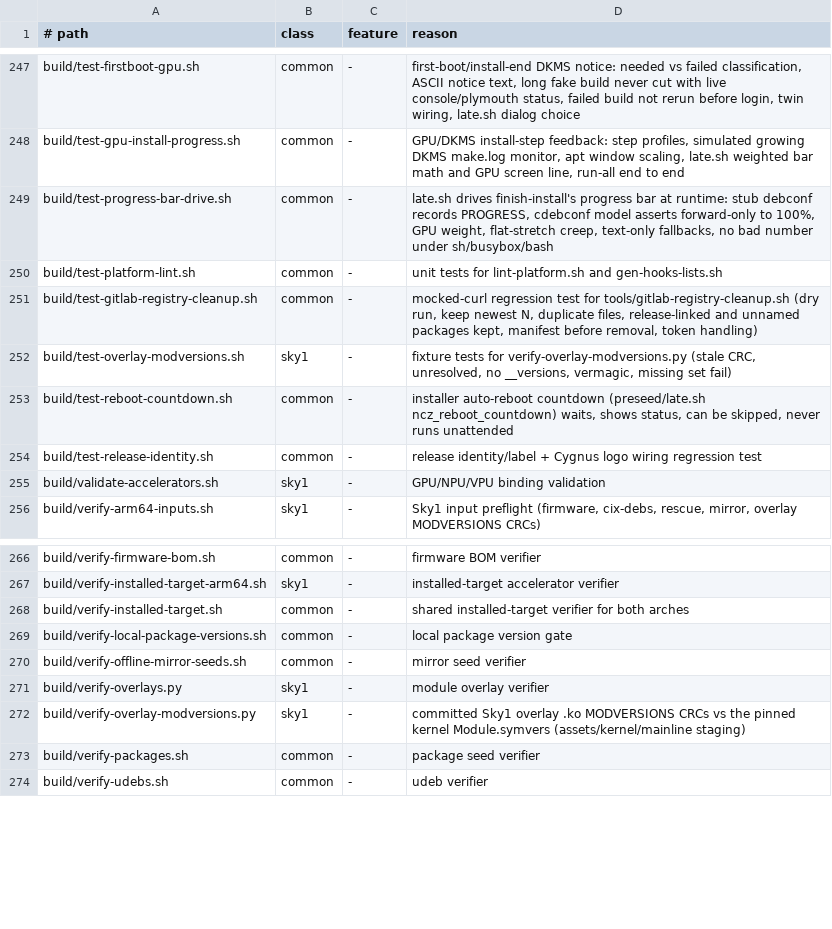
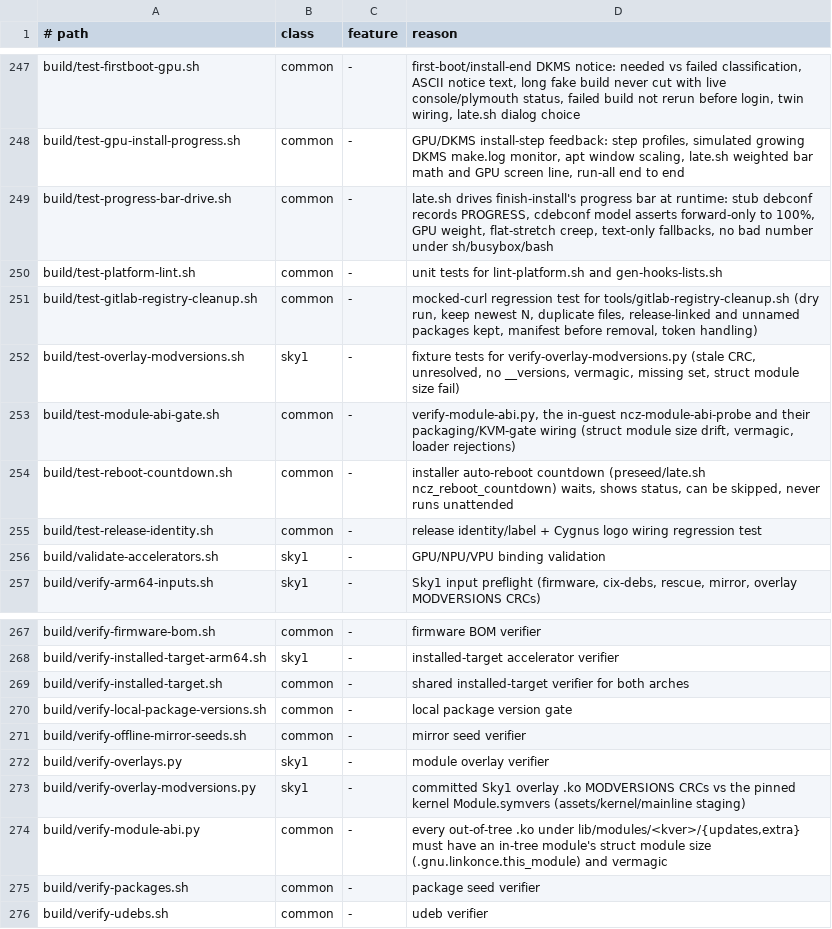
Before and after one commit to ncz-os/cix-installer, a TSV file: docs/platform-inventory.tsv, drawn as a sheet; only a part is shown, gaps mark what is left out.

Commit message:
gates: check out-of-tree module struct module size and loadability
The r292 Mali overlays had .gnu.linkonce.this_module 0x4c0 against the
kernel's 0x500. vermagic and every CRC matched, so all gates passed, and
the kernel refused them on O6N ("section size must match").

- verify-overlay-modversions.py: compare each overlay's this_module size
  with an in-tree module from the pinned modules-cixmini.tgz (--ref-ko
  for stage-accel-overlays.sh, which passes one from the build tree).
- verify-module-abi.py: same check for every .ko under updates/ and
  extra/ of a lib/modules tree; run by build-kernel-debs.sh before
  packaging and by the KVM gate on the installed root.
- ncz-module-abi-probe (97-firstboot-report): in a VM guest only,
  modprobe every out-of-tree module under the real kernel and report
  loader rejections; the KVM gate fails on them or on a missing probe.

```diff
--- a/docs/platform-inventory.tsv
+++ b/docs/platform-inventory.tsv
@@ -251,3 +251,4 @@ build/test-platform-lint.sh	common	-	unit tests for lint-platform.sh and gen-hoo
 build/test-gitlab-registry-cleanup.sh	common	-	mocked-curl regression test for tools/gitlab-registry-cleanup.sh (dry run, keep newest N, duplicate files, release-linked and unnamed packages kept, manifest before removal, token handling)
-build/test-overlay-modversions.sh	sky1	-	fixture tests for verify-overlay-modversions.py (stale CRC, unresolved, no __versions, vermagic, missing set fail)
+build/test-overlay-modversions.sh	sky1	-	fixture tests for verify-overlay-modversions.py (stale CRC, unresolved, no __versions, vermagic, missing set, struct module size fail)
+build/test-module-abi-gate.sh	common	-	verify-module-abi.py, the in-guest ncz-module-abi-probe and their packaging/KVM-gate wiring (struct module size drift, vermagic, loader rejections)
 build/test-reboot-countdown.sh	common	-	installer auto-reboot countdown (preseed/late.sh ncz_reboot_countdown) waits, shows status, can be skipped, never runs unattended
@@ -272,2 +273,3 @@ build/verify-overlays.py	sky1	-	module overlay verifier
 build/verify-overlay-modversions.py	sky1	-	committed Sky1 overlay .ko MODVERSIONS CRCs vs the pinned kernel Module.symvers (assets/kernel/mainline staging)
+build/verify-module-abi.py	common	-	every out-of-tree .ko under lib/modules/<kver>/{updates,extra} must have an in-tree module's struct module size (.gnu.linkonce.this_module) and vermagic
 build/verify-packages.sh	common	-	package seed verifier
```
Also changed, not shown: 9 other files.
